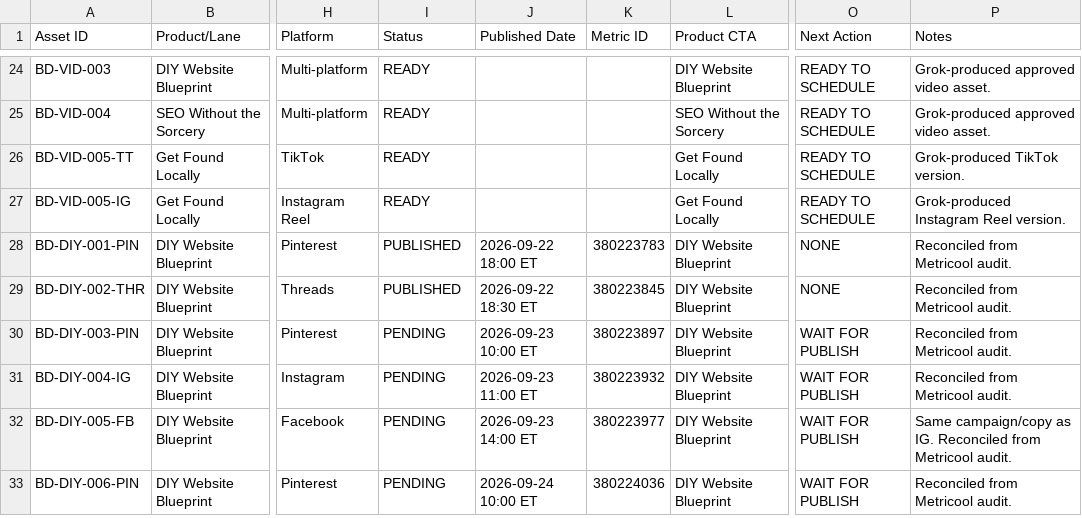
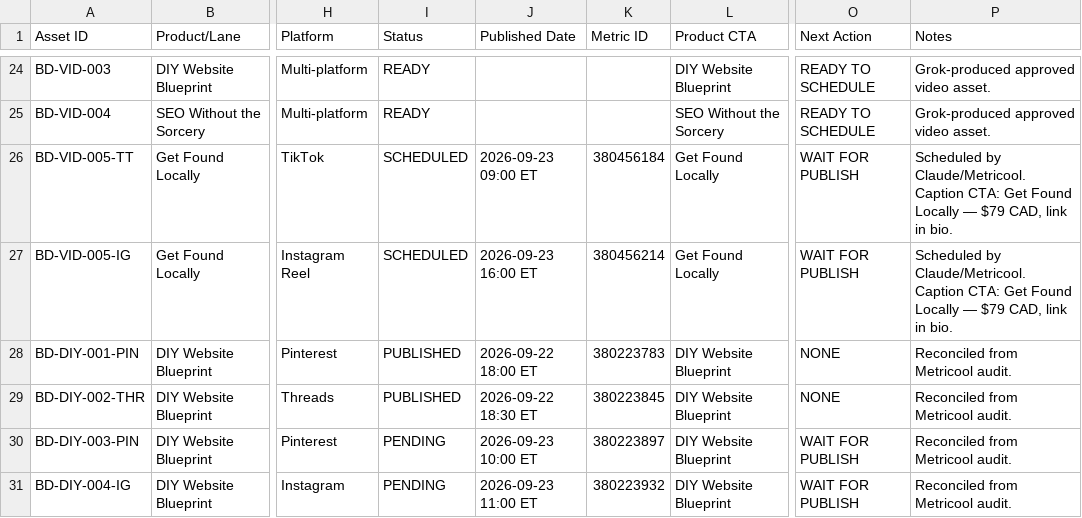
Before and after one commit to mandymulvihill17-ui/built-different-media, a CSV file: content-manifest.csv, drawn as a sheet; only a part is shown, gaps mark what is left out; the shorter side is filled out with more unchanged rows; the diff names each change by its address in the sheet, - before the commit and + after, or states it on an @@ line.

Commit message:
Record Get Found Locally Metricool schedule

```diff
--- a/content-manifest.csv
+++ b/content-manifest.csv
-I26:I27 (Status): READY
+I26:I27 (Status): SCHEDULED
-J26 (Published Date): (empty)
+J26 (Published Date): 2026-09-23 09:00 ET
-K26 (Metric ID): (empty)
+K26 (Metric ID): 380456184
-O26:O27 (Next Action): READY TO SCHEDULE
+O26:O27 (Next Action): WAIT FOR PUBLISH
-P26 (Notes): Grok-produced TikTok version.
+P26 (Notes): Scheduled by Claude/Metricool. Caption CTA: Get Found Locally — $79 CAD, link in bio.
-J27 (Published Date): (empty)
+J27 (Published Date): 2026-09-23 16:00 ET
-K27 (Metric ID): (empty)
+K27 (Metric ID): 380456214
-P27 (Notes): Grok-produced Instagram Reel version.
+P27 (Notes): Scheduled by Claude/Metricool. Caption CTA: Get Found Locally — $79 CAD, link in bio.
```
